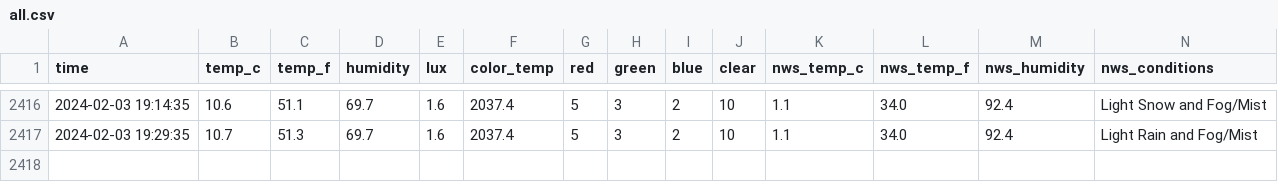
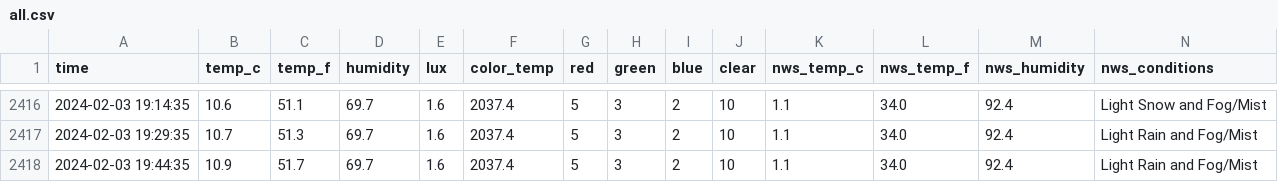
Before and after one commit to emilyanndavis/drafty, a CSV file: _data/all.csv, drawn as a sheet; only a part is shown, gaps mark what is left out; rows hold the shown columns only; the diff names each change by its address in the sheet, - before the commit and + after, or states it on an @@ line.

```diff
--- a/_data/all.csv
+++ b/_data/all.csv
+row 2418: 2024-02-03 19:44:35 | 10.9 | 51.7 | 69.7 | 1.6 | 2037.4 | 5 | 3 | 2 | 10 | 1.1 | 34.0 | 92.4 | Light Rain and Fog/Mist
```
Also changed, not shown: _data/most-recent.csv.
